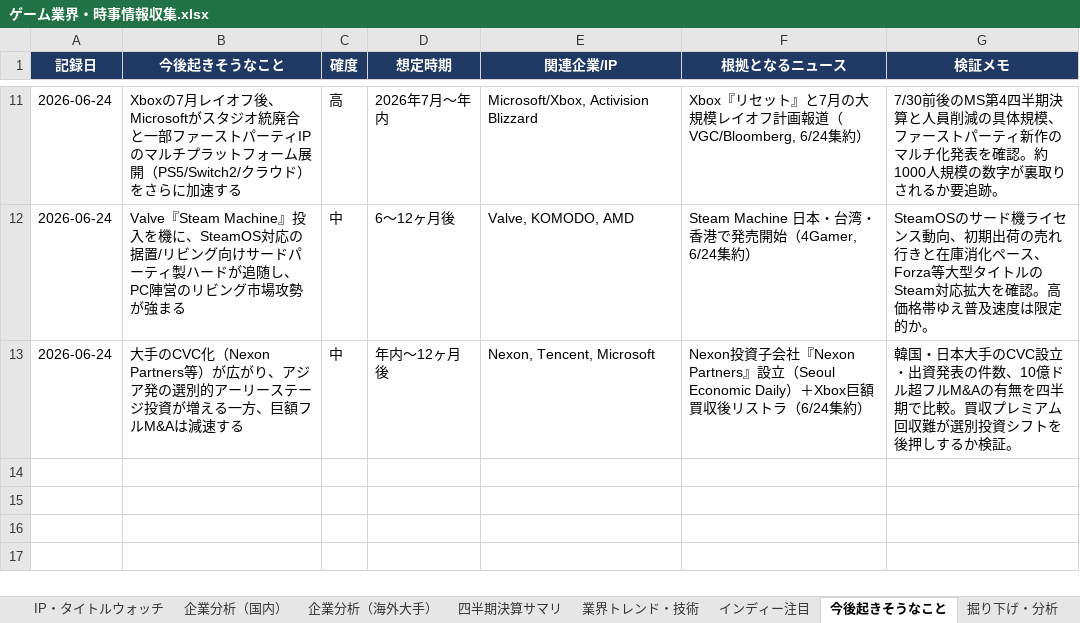
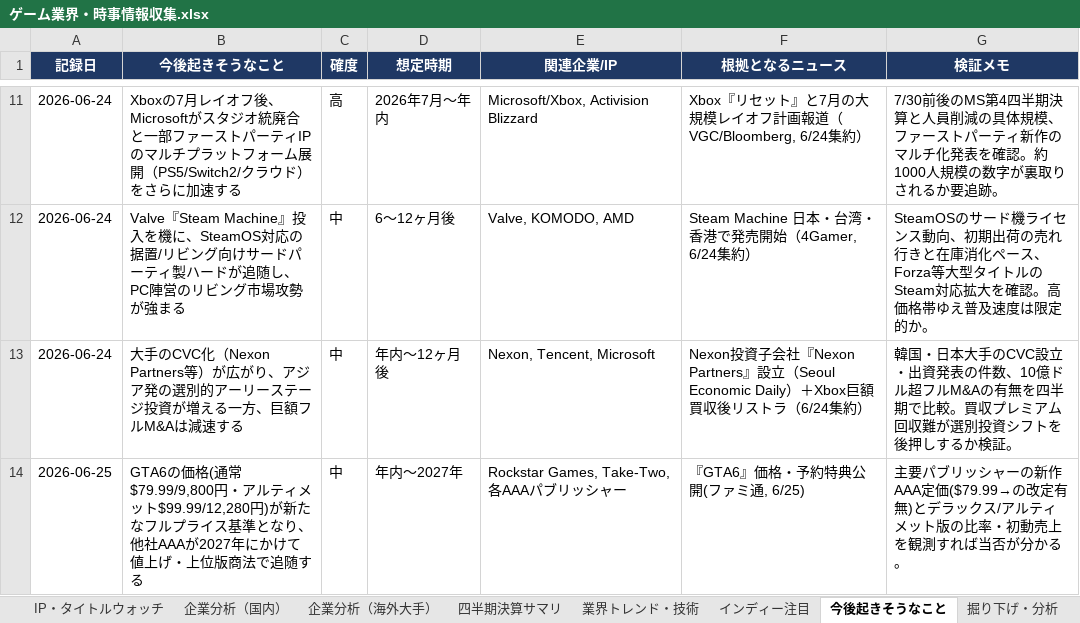
Before and after one commit to norimichitakesue2/game-industry-tracker, an Excel workbook: master/ゲーム業界・時事情報収集.xlsx, sheet 今後起きそうなこと, drawn as a sheet; only a part is shown, gaps mark what is left out; values as stored, in another font and other column widths than the file's, no borders; the diff names each change by its address in the sheet, - before the commit and + after, or states it on an @@ line.

```diff
--- a/master/ゲーム業界・時事情報収集.xlsx (sheet 今後起きそうなこと)
+++ b/master/ゲーム業界・時事情報収集.xlsx (sheet 今後起きそうなこと)
+row 14: 2026-06-25 | GTA6の価格(通常$79.99/9,800円・アルティメット$99.99/12,280円)が新たなフルプライス基準となり、他社AAAが2027年にかけて値上げ・上位版商法で追随する | 中 | 年内〜2027年 | Rockstar Games, Take-Two, 各AAAパブリッシャー | 『GTA6』価格・予約特典公開(ファミ通, 6/25) | 主要パブリッシャーの新作AAA定価($79.99→の改定有無)とデラックス/アルティメット版の比率・初動売上を観測すれば当否が分かる。
```
Also changed, not shown: sheet 日次ニュース, sheet 横断的問い, sheet イベントカレンダー, 30 other files.
